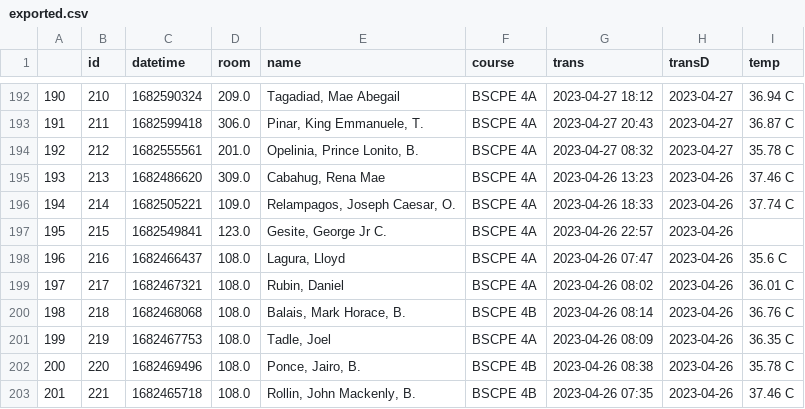
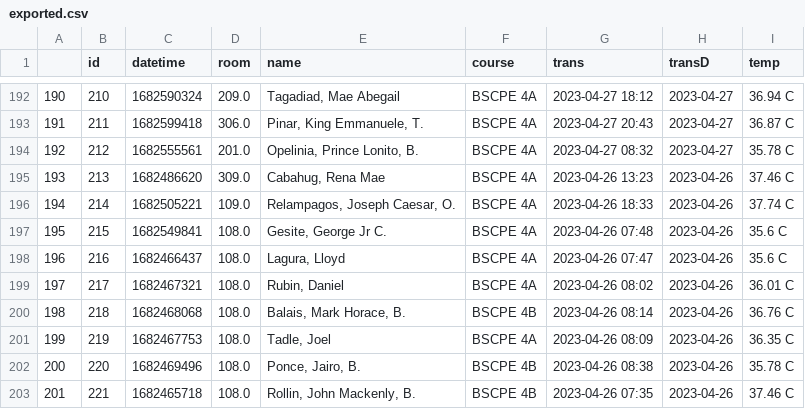
Before and after one commit to georgegesite/RESEARCH-PROJECT, a CSV file: DBScan-Final/ContactTracingDBSCan/exported.csv, drawn as a sheet; only a part is shown, gaps mark what is left out.

Commit message:
DBSCAN working feature, BUG on back button
enter name and date in YYYY-MM-DD format and output all entries that day

```diff
--- a/DBScan-Final/ContactTracingDBSCan/exported.csv
+++ b/DBScan-Final/ContactTracingDBSCan/exported.csv
@@ -385,3 +385,3 @@
 "
-195,215,1682549841,123.0,"Gesite, George Jr C.",BSCPE 4A,2023-04-26 22:57,2023-04-26,
+195,215,1682549841,108.0,"Gesite, George Jr C.",BSCPE 4A,2023-04-26 07:48,2023-04-26,35.6 C
 196,216,1682466437,108.0,"Lagura, Lloyd",BSCPE 4A,2023-04-26 07:47,2023-04-26,"35.6 C
```
Also changed, not shown: 2 other files.
